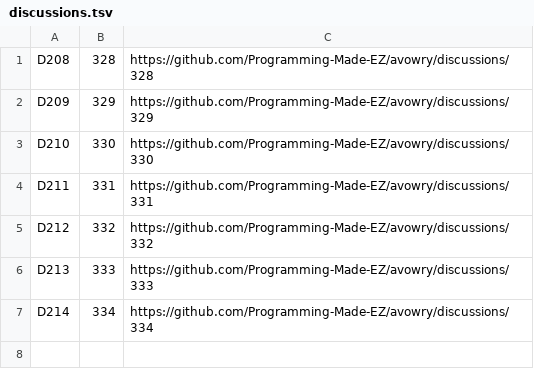
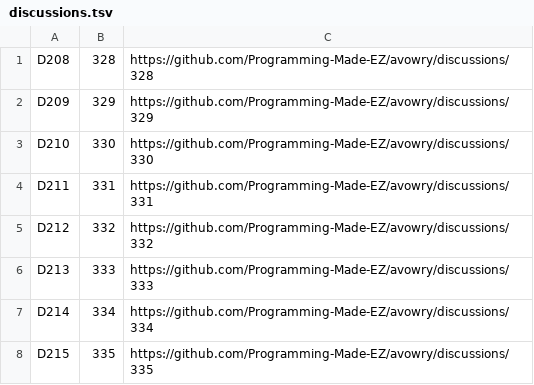
Before and after one commit to Programming-Made-EZ/avowry, a TSV file: .mob/records/discussions.tsv, drawn as a sheet; the diff names each change by its address in the sheet, - before the commit and + after, or states it on an @@ line.

Commit message:
Discussions log: D215

```diff
--- a/.mob/records/discussions.tsv
+++ b/.mob/records/discussions.tsv
+row 8: D215 | 335 | https://github.com/Programming-Made-EZ/avowry/discussions/335
```
